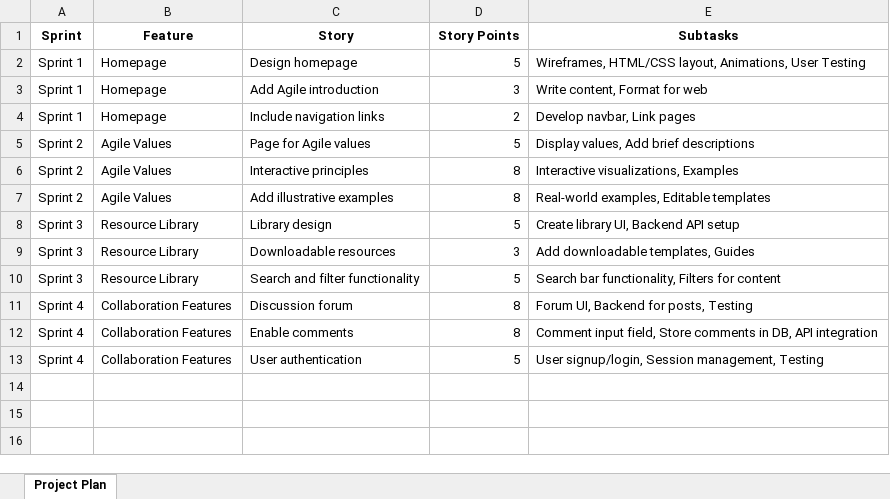
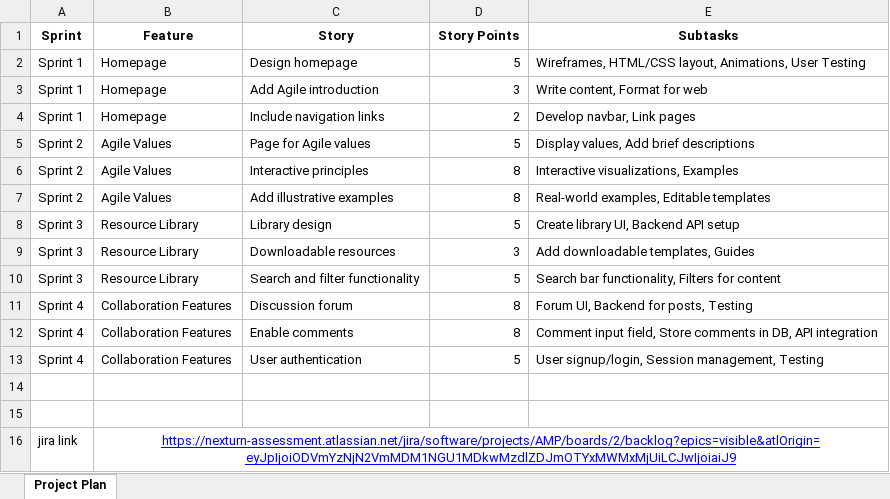
Before and after one commit to shivamg7753/ShivamGupta_Nexturn_GA_Modulewise, an Excel workbook: M2_Agile_and_Github_Assignments/a1_Agile_Exercise/Agile_Project_Plan.xlsx, sheet Project Plan, drawn as a sheet; values as stored, in another font and other column widths than the file's, no borders; the diff names each change by its address in the sheet, - before the commit and + after, or states it on an @@ line.

Commit message:
commit

```diff
--- a/M2_Agile_and_Github_Assignments/a1_Agile_Exercise/Agile_Project_Plan.xlsx (sheet Project Plan)
+++ b/M2_Agile_and_Github_Assignments/a1_Agile_Exercise/Agile_Project_Plan.xlsx (sheet Project Plan)
+row 14: (empty)
+row 15: (empty)
+row 16: jira link | https://nexturn-assessment.atlassian.net/jira/software/projects/AMP/boards/2/backlog?epics=visible&atlOrigin=eyJpIjoiODVmYzNjN2VmMDM1NGU1MDkwMzdlZDJmOTYxMWMxMjUiLCJwIjoiaiJ9
```
